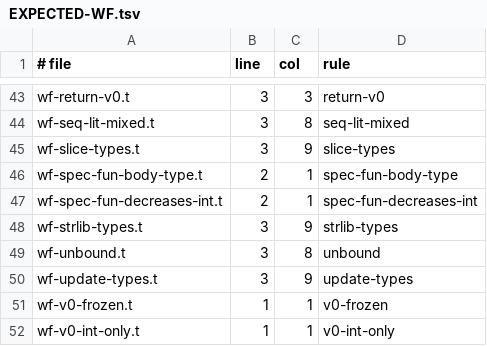
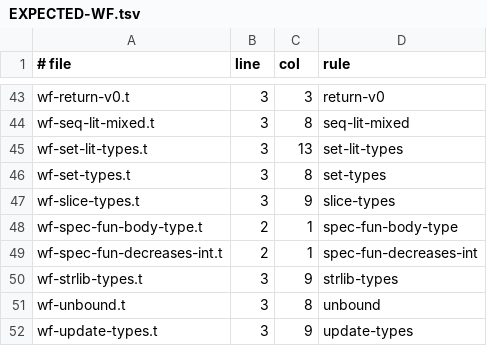
Before and after one commit to trestoncuzzort/t-proof-engine, a TSV file: t/malformed/EXPECTED-WF.tsv, drawn as a sheet; only a part is shown, gaps mark what is left out; the shorter side is filled out with more unchanged rows.

Commit message:
the two set rules get their malformed examples, which the rule table's own test requires
d28c1765 defined set-types and set-lit-types in check_wf.RULES and broke t/test_wf_errors.py on every platform that
runs it: each RULES key needs a t/malformed/wf-<rule>.t that triggers it at a stated line and column, or a stated
reason it cannot be reached. Both are reachable (x in s with s a seq at 3:8; a set display holding a bool at 3:13),
so each gets its file and its row. The failure was mine: that commit ran the checker's test file and not the suite.

```diff
--- a/t/malformed/EXPECTED-WF.tsv
+++ b/t/malformed/EXPECTED-WF.tsv
@@ -44,2 +44,4 @@ wf-return-v0.t	3	3	return-v0
 wf-seq-lit-mixed.t	3	8	seq-lit-mixed
+wf-set-lit-types.t	3	13	set-lit-types
+wf-set-types.t	3	8	set-types
 wf-slice-types.t	3	9	slice-types
```
Also changed, not shown: 2 other files.
